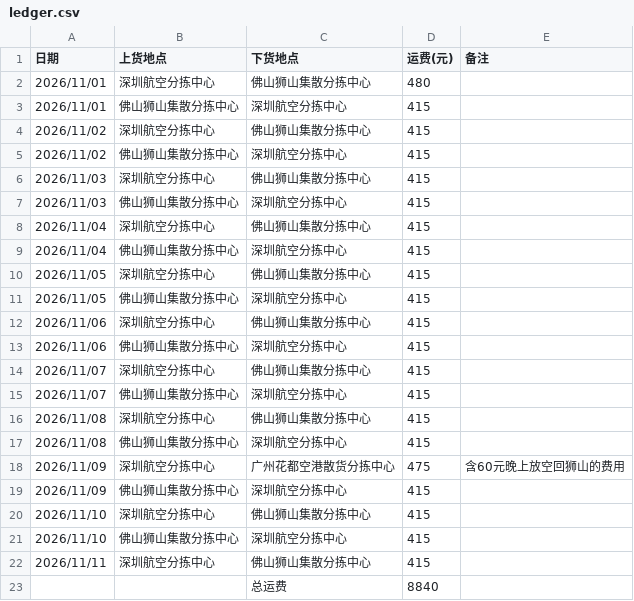
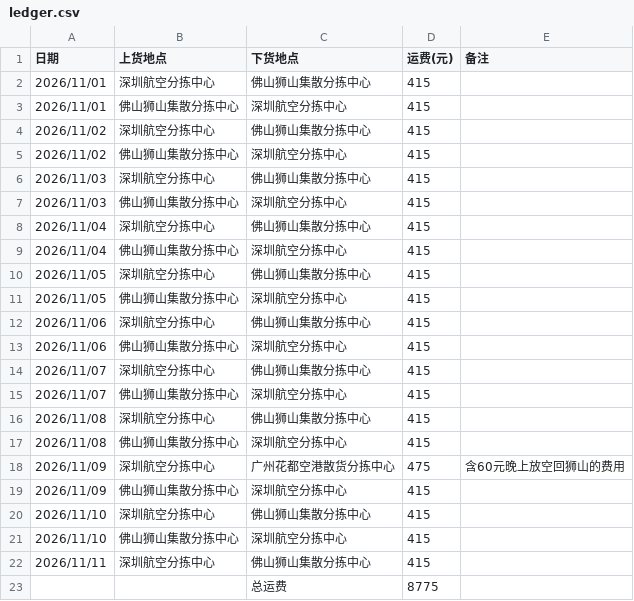
Before and after one commit to YFll/ledger, a CSV file: ledger.csv, drawn as a sheet.

Commit message:
恢复正式数据（21条 / 8775元）

```diff
--- a/ledger.csv
+++ b/ledger.csv
@@ -1,3 +1,3 @@
 日期,上货地点,下货地点,运费(元),备注
-"2026/11/01","深圳航空分拣中心","佛山狮山集散分拣中心","480",""
+"2026/11/01","深圳航空分拣中心","佛山狮山集散分拣中心","415",""
 "2026/11/01","佛山狮山集散分拣中心","深圳航空分拣中心","415",""
@@ -22,2 +22,2 @@
 "2026/11/11","深圳航空分拣中心","佛山狮山集散分拣中心","415",""
-"","","总运费","8840",""
+"","","总运费","8775",""
```
